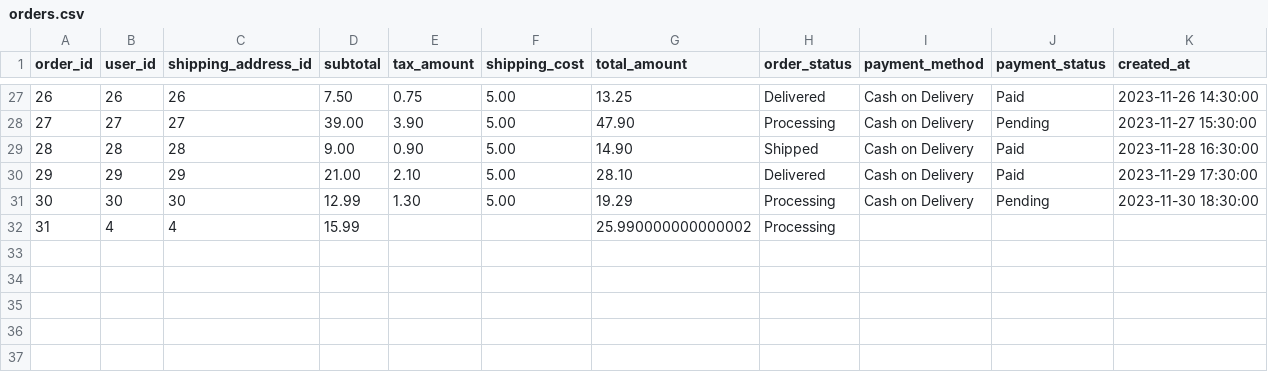
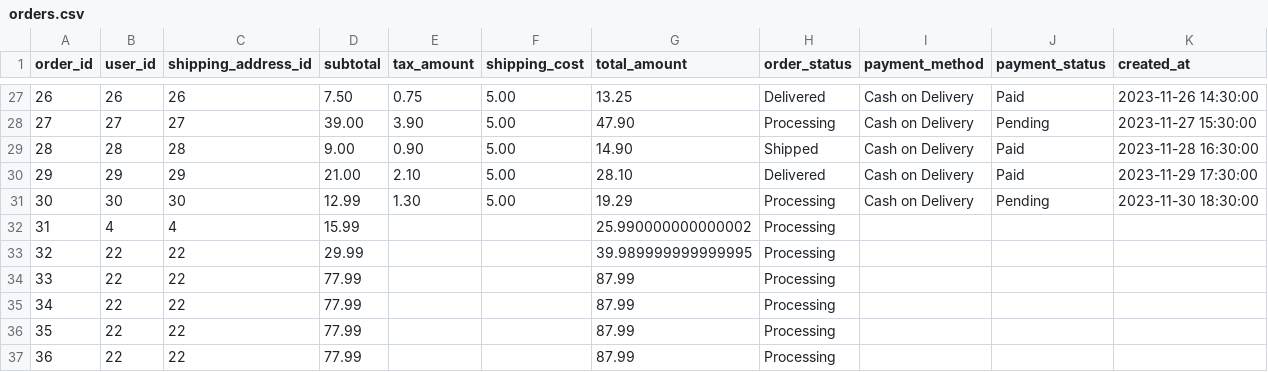
Before and after one commit to Amr-Shokir/pharmaEase, a CSV file: data/orders.csv, drawn as a sheet; only a part is shown, gaps mark what is left out; the diff names each change by its address in the sheet, - before the commit and + after, or states it on an @@ line.

```diff
--- a/data/orders.csv
+++ b/data/orders.csv
+row 33: 32 | 22 | 22 | 29.99 |  |  | 39.989999999999995 | Processing
+row 34: 33 | 22 | 22 | 77.99 |  |  | 87.99 | Processing
+row 35: 34 | 22 | 22 | 77.99 |  |  | 87.99 | Processing
+row 36: 35 | 22 | 22 | 77.99 |  |  | 87.99 | Processing
+row 37: 36 | 22 | 22 | 77.99 |  |  | 87.99 | Processing
```
Also changed, not shown: data/cart_items.csv, data/inventory.csv, 5 other files.
